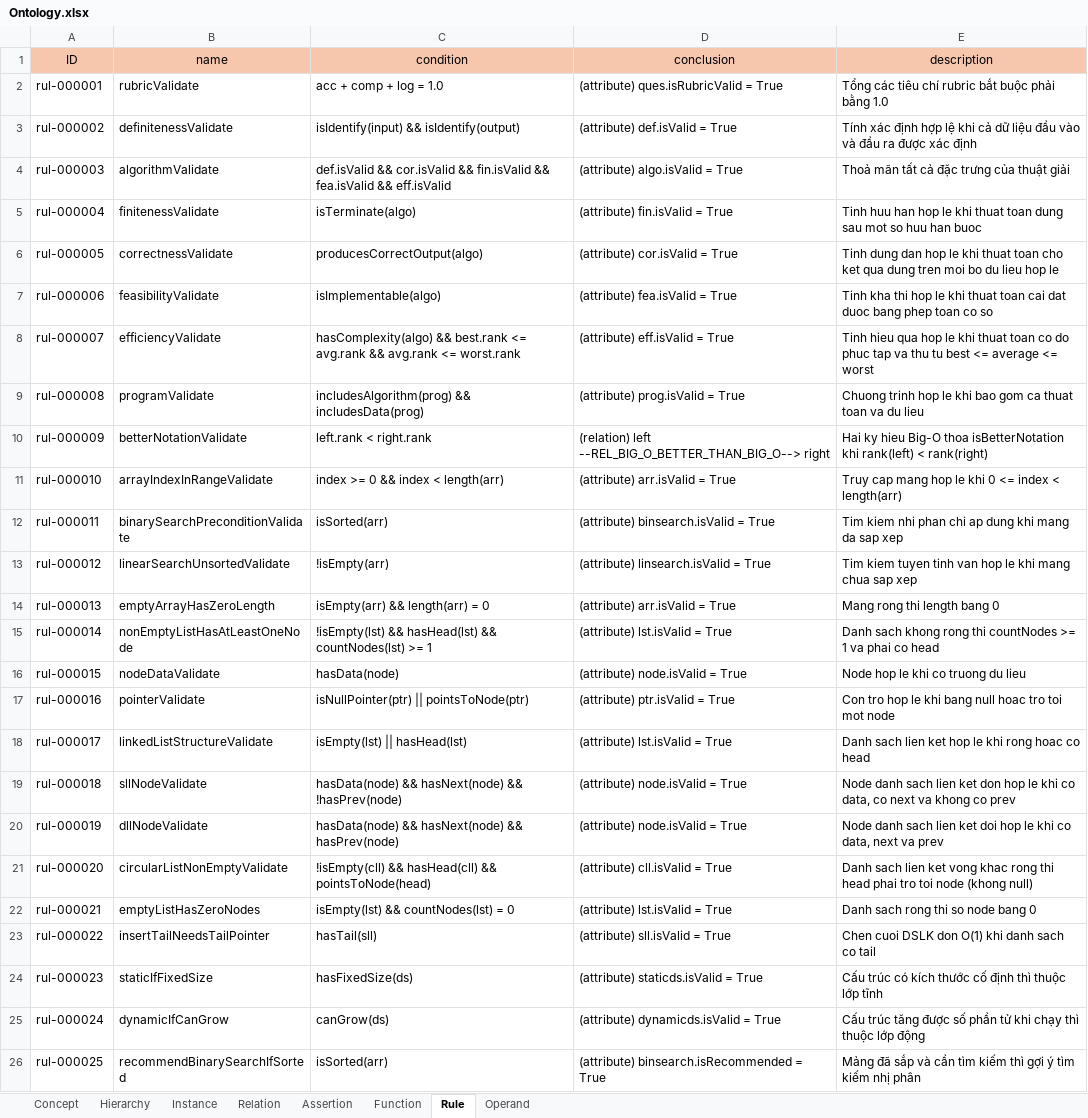
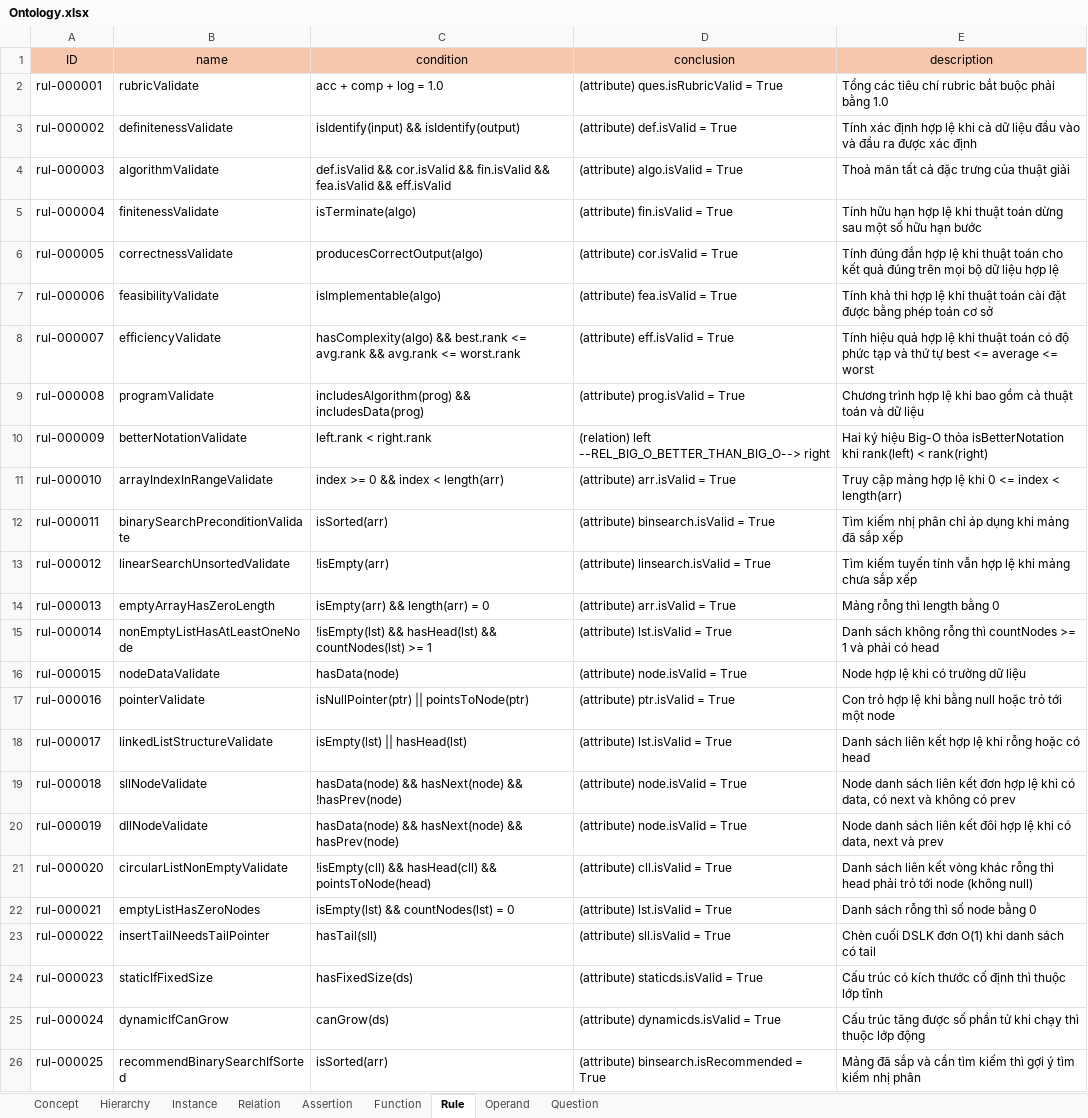
Before and after one commit to Gimu-kun/dsa_eval_kb, an Excel workbook: KnowledgeBase/DSA_KB/Ontology.xlsx, sheet Rule, drawn as a sheet; only a part is shown; values as stored, in another font and other column widths than the file's, no borders; the diff names each change by its address in the sheet, - before the commit and + after, or states it on an @@ line.

```diff
--- a/KnowledgeBase/DSA_KB/Ontology.xlsx (sheet Rule)
+++ b/KnowledgeBase/DSA_KB/Ontology.xlsx (sheet Rule)
+sheet tab: Question
-E5 (description): Tinh huu han hop le khi thuat toan dung sau mot so huu han buoc
+E5 (description): Tính hữu hạn hợp lệ khi thuật toán dừng sau một số hữu hạn bước
-E6 (description): Tinh dung dan hop le khi thuat toan cho ket qua dung tren moi bo du lieu hop le
+E6 (description): Tính đúng đắn hợp lệ khi thuật toán cho kết quả đúng trên mọi bộ dữ liệu hợp lệ
-E7 (description): Tinh kha thi hop le khi thuat toan cai dat duoc bang phep toan co so
+E7 (description): Tính khả thi hợp lệ khi thuật toán cài đặt được bằng phép toán cơ sở
-E8 (description): Tinh hieu qua hop le khi thuat toan co do phuc tap va thu tu best <=…
+E8 (description): Tính hiệu quả hợp lệ khi thuật toán có độ phức tạp và thứ tự best <=…
-E9 (description): Chuong trinh hop le khi bao gom ca thuat toan va du lieu
+E9 (description): Chương trình hợp lệ khi bao gồm cả thuật toán và dữ liệu
-E10 (description): Hai ky hieu Big-O thoa isBetterNotation khi…
+E10 (description): Hai ký hiệu Big-O thỏa isBetterNotation khi…
-E11 (description): Truy cap mang hop le khi 0…
+E11 (description): Truy cập mảng hợp lệ khi 0…
-E12 (description): Tim kiem nhi phan chi ap dung khi mang da sap xep
+E12 (description): Tìm kiếm nhị phân chỉ áp dụng khi mảng đã sắp xếp
-E13 (description): Tim kiem tuyen tinh van hop le khi mang chua sap xep
+E13 (description): Tìm kiếm tuyến tính vẫn hợp lệ khi mảng chưa sắp xếp
-E14 (description): Mang rong thi length bang 0
+E14 (description): Mảng rỗng thì length bằng 0
-E15 (description): Danh sach khong rong thi countNodes >= 1 va phai co head
+E15 (description): Danh sách không rỗng thì countNodes >= 1 và phải có head
-E16 (description): Node hop le khi co truong du lieu
+E16 (description): Node hợp lệ khi có trường dữ liệu
-E17 (description): Con tro hop le khi bang null hoac tro toi mot node
+E17 (description): Con trỏ hợp lệ khi bằng null hoặc trỏ tới một node
-E18 (description): Danh sach lien ket hop le khi rong hoac co head
+E18 (description): Danh sách liên kết hợp lệ khi rỗng hoặc có head
-E19 (description): Node danh sach lien ket don hop le khi co data, co next va khong co prev
+E19 (description): Node danh sách liên kết đơn hợp lệ khi có data, có next và không có prev
-E20 (description): Node danh sach lien ket doi hop le khi co data, next va prev
+E20 (description): Node danh sách liên kết đôi hợp lệ khi có data, next và prev
-E21 (description): Danh sach lien ket vong khac rong thi head phai tro toi node (khong null)
+E21 (description): Danh sách liên kết vòng khác rỗng thì head phải trỏ tới node (không null)
-E22 (description): Danh sach rong thi so node bang 0
+E22 (description): Danh sách rỗng thì số node bằng 0
-E23 (description): Chen cuoi DSLK don O(1) khi danh sach co tail
+E23 (description): Chèn cuối DSLK đơn O(1) khi danh sách có tail
```
Also changed, not shown: sheet Function, sheet Instance, sheet Operand, sheet Concept, 4 other files.
